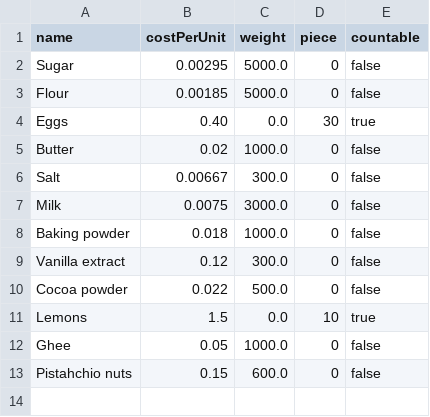
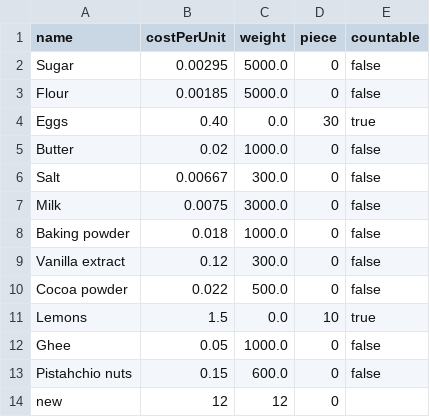
Before and after one commit to WenHao1223/cpt113-asgn1, a CSV file: files/IngredientInventory.csv, drawn as a sheet.

```diff
--- a/files/IngredientInventory.csv
+++ b/files/IngredientInventory.csv
@@ -13 +13,2 @@ Ghee,0.05,1000.0,0,false
 Pistahchio nuts,0.15,600.0,0,false
+new,12,12,0
```
Also changed, not shown: files/bakeryItem.csv, 6 other files.
